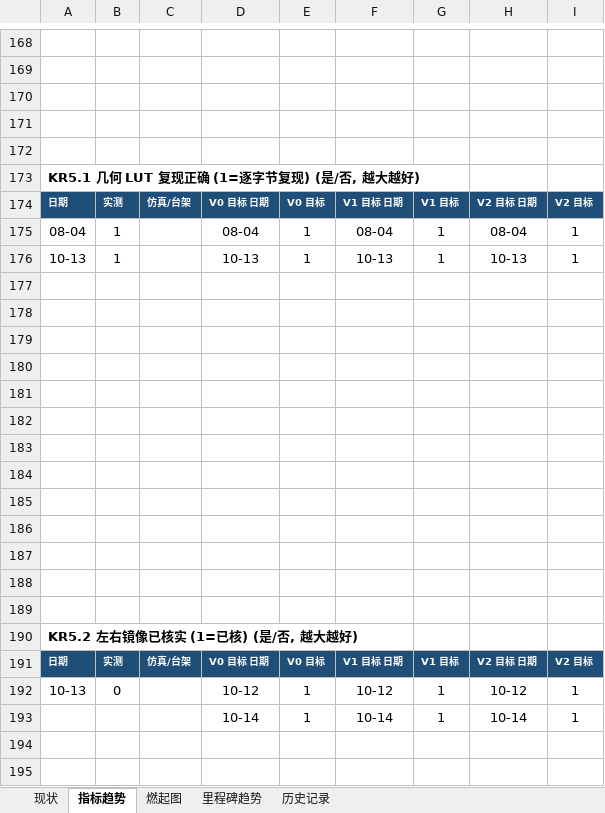
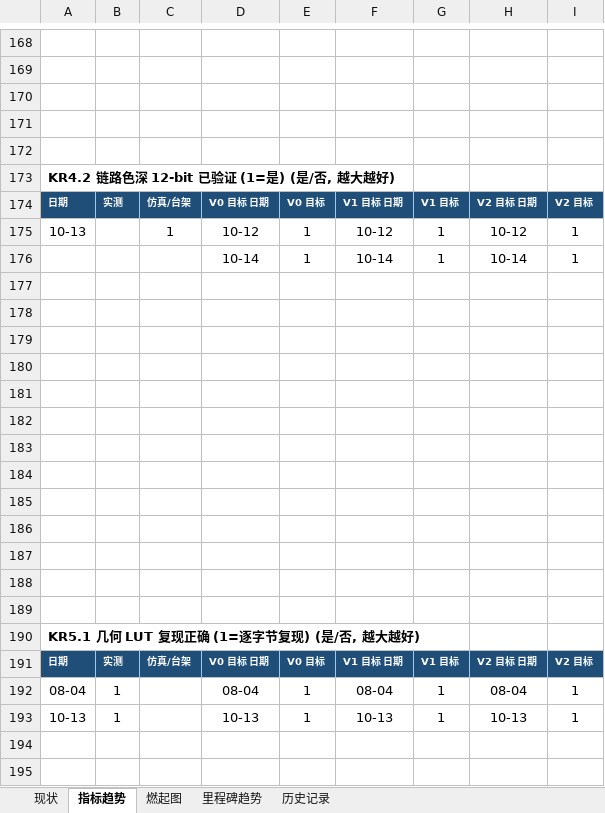
Before and after one commit to kiujkiu/zynq_pov, an Excel workbook: docs/progress/显性目的进度_2026-10-13.xlsx, sheet 指标趋势, drawn as a sheet; only a part is shown, gaps mark what is left out; the shorter side is filled out with more unchanged rows; values as stored, in another font and other column widths than the file's, no borders; charts and pictures not drawn; the diff names each change by its address in the sheet, - before the commit and + after, or states it on an @@ line.

```diff
--- a/docs/progress/显性目的进度_2026-10-13.xlsx (sheet 指标趋势)
+++ b/docs/progress/显性目的进度_2026-10-13.xlsx (sheet 指标趋势)
+row 173: KR4.2 链路色深 12-bit 已验证 (1=是) (是/否, 越大越好)
+row 174: 日期 | 实测 | 仿真/台架 | V0 目标 日期 | V0 目标 | V1 目标 日期 | V1 目标 | V2 目标 日期 | V2 目标
+row 175: 10-13 |  | 1 | 10-12 | 1 | 10-12 | 1 | 10-12 | 1
+row 176:  |  |  | 10-14 | 1 | 10-14 | 1 | 10-14 | 1
+row 177: (empty)
+row 178: (empty)
+row 179: (empty)
+row 180: (empty)
+row 181: (empty)
+row 182: (empty)
+row 183: (empty)
+row 184: (empty)
+row 185: (empty)
+row 186: (empty)
+row 187: (empty)
+row 188: (empty)
+row 189: (empty)
```
Also changed, not shown: sheet 现状, sheet 历史记录, charts or pictures, 4 other files.
